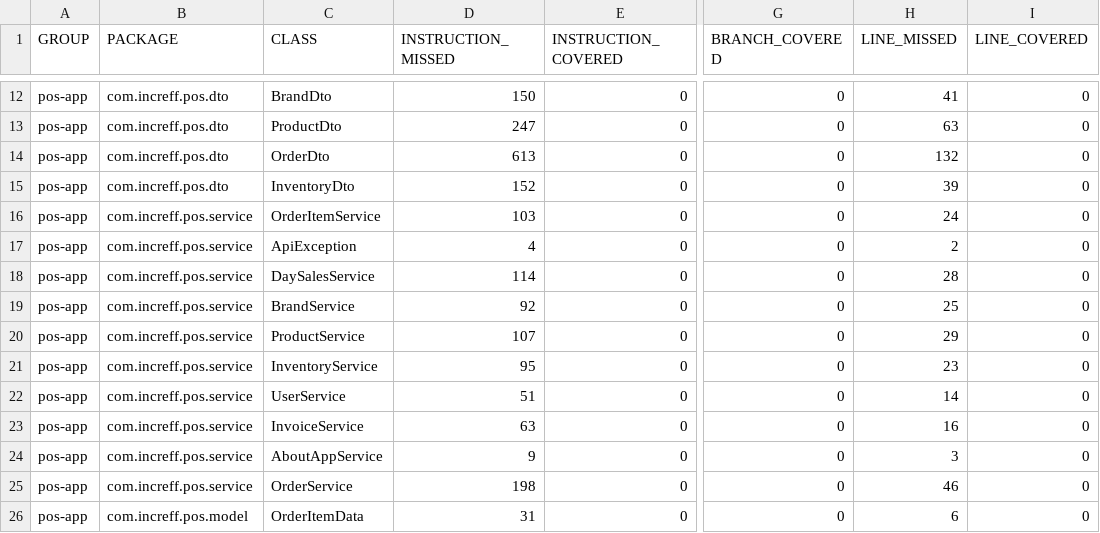
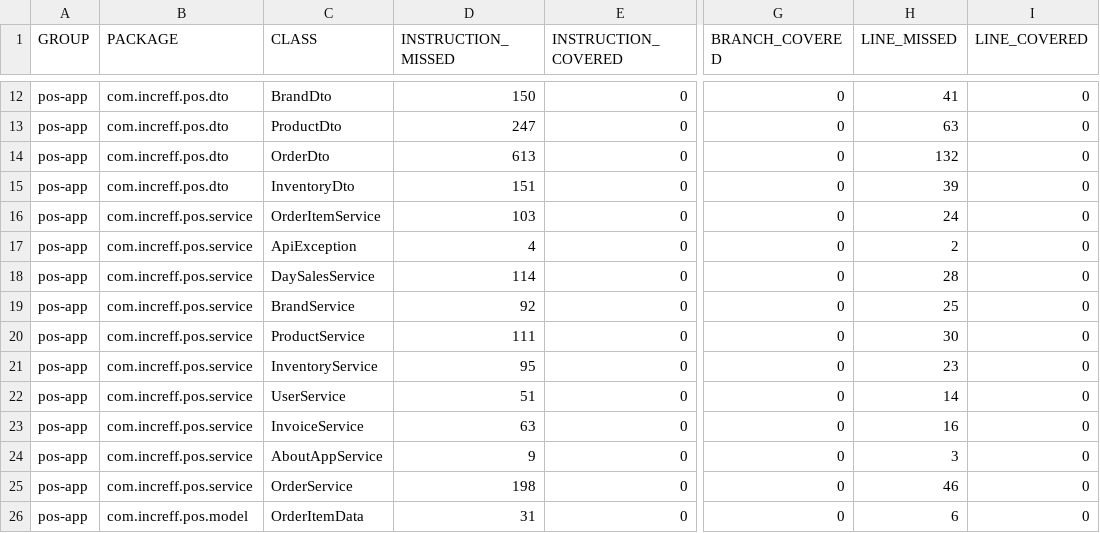
Before and after one commit to sarthak1905/Project-PoS, a CSV file: pos-app/target/site/jacoco/jacoco.csv, drawn as a sheet; only a part is shown, gaps mark what is left out; the diff names each change by its address in the sheet, - before the commit and + after, or states it on an @@ line.

```diff
--- a/pos-app/target/site/jacoco/jacoco.csv
+++ b/pos-app/target/site/jacoco/jacoco.csv
-D15 (INSTRUCTION_MISSED): 152
+D15 (INSTRUCTION_MISSED): 151
-D20 (INSTRUCTION_MISSED): 107
+D20 (INSTRUCTION_MISSED): 111
-H20 (LINE_MISSED): 29
+H20 (LINE_MISSED): 30
```
Also changed, not shown: 52 other files.
